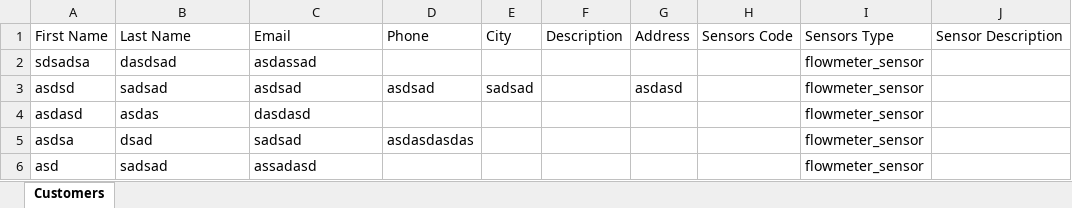
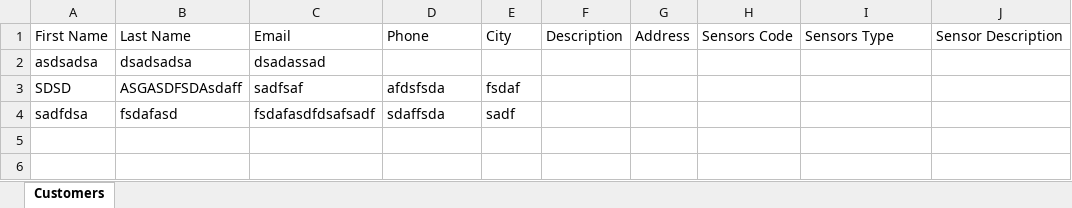
Before and after one commit to Ali-khajavi/Monitoring-kivy, an Excel workbook: customers_data.xlsx, sheet Customers, drawn as a sheet; values as stored, in another font and other column widths than the file's, no borders; removed rows and columns are numbered as before the commit, all else as after; the diff names each change by its address in the sheet, - before the commit and + after, or states it on an @@ line.

```diff
--- a/customers_data.xlsx (sheet Customers)
+++ b/customers_data.xlsx (sheet Customers)
-row 2: sdsadsa | dasdsad | asdassad |  |  |  |  |  | flowmeter_sensor
-row 3: asdsd | sadsad | asdsad | asdsad | sadsad |  | asdasd |  | flowmeter_sensor
-row 4: asdasd | asdas | dasdasd |  |  |  |  |  | flowmeter_sensor
-row 5: asdsa | dsad | sadsad | asdasdasdas |  |  |  |  | flowmeter_sensor
-row 6: asd | sadsad | assadasd |  |  |  |  |  | flowmeter_sensor
+row 2: asdsadsa | dsadsadsa | dsadassad
+row 3: SDSD | ASGASDFSDAsdaff | sadfsaf | afdsfsda | fsdaf
+row 4: sadfdsa | fsdafasd | fsdafasdfdsafsadf | sdaffsda | sadf
```
Also changed, not shown: 2 other files.
